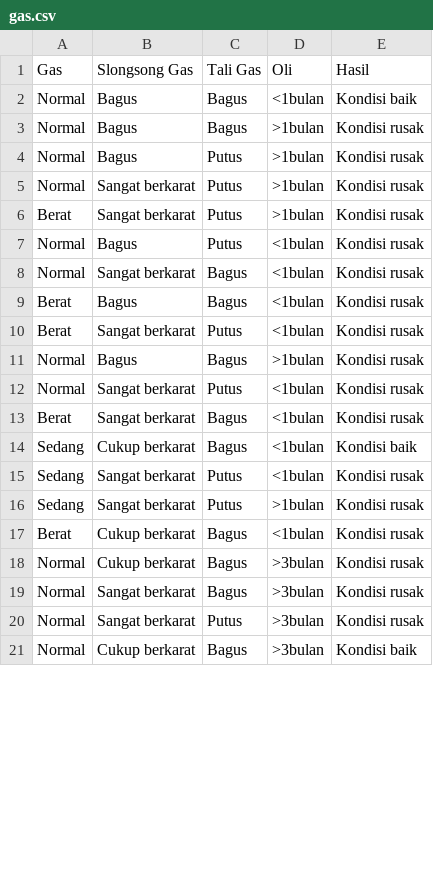
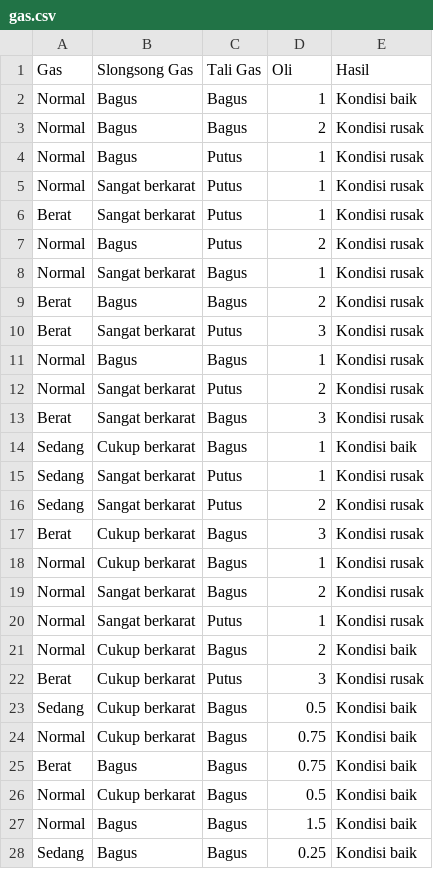
Before and after one commit to toufanialfarisi/bengsis, a CSV file: revisi/gas.csv, drawn as a sheet; only a part is shown; the diff covers the shown part only.

```diff
--- a/revisi/gas.csv
+++ b/revisi/gas.csv
@@ -1,21 +1,28 @@
 Gas,Slongsong Gas,Tali Gas,Oli,Hasil
-Normal,Bagus,Bagus,<1bulan,Kondisi baik
-Normal,Bagus,Bagus,>1bulan,Kondisi rusak
-Normal,Bagus,Putus,>1bulan,Kondisi rusak
-Normal ,Sangat berkarat,Putus,>1bulan,Kondisi rusak
-Berat,Sangat berkarat,Putus,>1bulan,Kondisi rusak
-Normal,Bagus,Putus,<1bulan,Kondisi rusak
-Normal,Sangat berkarat,Bagus,<1bulan,Kondisi rusak
-Berat,Bagus,Bagus,<1bulan,Kondisi rusak
-Berat,Sangat berkarat,Putus,<1bulan,Kondisi rusak
-Normal,Bagus,Bagus,>1bulan,Kondisi rusak
-Normal ,Sangat berkarat,Putus,<1bulan,Kondisi rusak
-Berat,Sangat berkarat,Bagus,<1bulan,Kondisi rusak
-Sedang,Cukup berkarat,Bagus,<1bulan,Kondisi baik
-Sedang,Sangat berkarat,Putus,<1bulan,Kondisi rusak
-Sedang,Sangat berkarat,Putus,>1bulan,Kondisi rusak
-Berat,Cukup berkarat,Bagus,<1bulan,Kondisi rusak
-Normal,Cukup berkarat,Bagus,>3bulan,Kondisi rusak
-Normal,Sangat berkarat,Bagus,>3bulan,Kondisi rusak
-Normal,Sangat berkarat,Putus,>3bulan,Kondisi rusak
-Normal,Cukup berkarat,Bagus,>3bulan,Kondisi baik
+Normal,Bagus,Bagus,1,Kondisi baik
+Normal,Bagus,Bagus,2,Kondisi rusak
+Normal,Bagus,Putus,1,Kondisi rusak
+Normal ,Sangat berkarat,Putus,1,Kondisi rusak
+Berat,Sangat berkarat,Putus,1,Kondisi rusak
+Normal,Bagus,Putus,2,Kondisi rusak
+Normal,Sangat berkarat,Bagus,1,Kondisi rusak
+Berat,Bagus,Bagus,2,Kondisi rusak
+Berat,Sangat berkarat,Putus,3,Kondisi rusak
+Normal,Bagus,Bagus,1,Kondisi rusak
+Normal ,Sangat berkarat,Putus,2,Kondisi rusak
+Berat,Sangat berkarat,Bagus,3,Kondisi rusak
+Sedang,Cukup berkarat,Bagus,1,Kondisi baik
+Sedang,Sangat berkarat,Putus,1,Kondisi rusak
+Sedang,Sangat berkarat,Putus,2,Kondisi rusak
+Berat,Cukup berkarat,Bagus,3,Kondisi rusak
+Normal,Cukup berkarat,Bagus,1,Kondisi rusak
+Normal,Sangat berkarat,Bagus,2,Kondisi rusak
+Normal,Sangat berkarat,Putus,1,Kondisi rusak
+Normal,Cukup berkarat,Bagus,2,Kondisi baik
+Berat,Cukup berkarat,Putus,3,Kondisi rusak
+Sedang,Cukup berkarat,Bagus,0.5,Kondisi baik
+Normal,Cukup berkarat,Bagus,0.75,Kondisi baik
+Berat,Bagus,Bagus,0.75,Kondisi baik
+Normal,Cukup berkarat,Bagus,0.5,Kondisi baik
+Normal,Bagus,Bagus,1.5,Kondisi baik
+Sedang,Bagus,Bagus,0.25,Kondisi baik
```
Also changed, not shown: 22 added rows and 2 edited cells elsewhere in this file, revisi/lampu.csv, revisi/rem.csv, 18 other files.
